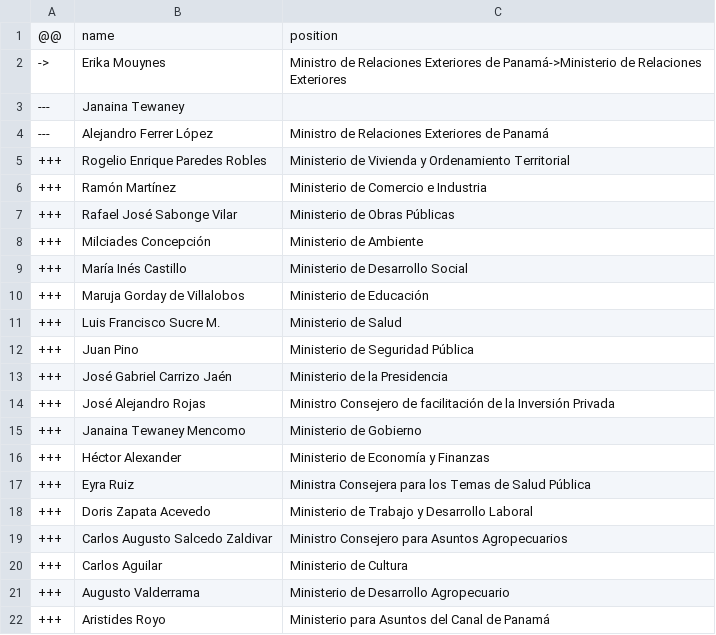
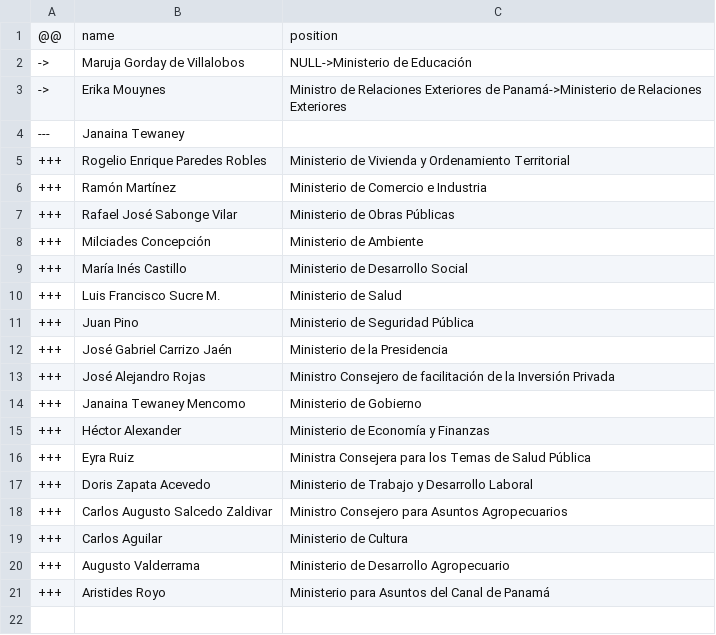
Before and after one commit to every-politician-scrapers/panama-ministers, a CSV file: sources/official/diff.csv, drawn as a sheet.

Commit message:
Compare external sources to Wikidata

```diff
--- a/sources/official/diff.csv
+++ b/sources/official/diff.csv
@@ -1,5 +1,5 @@
 @@,name,position
+->,Maruja Gorday de Villalobos,NULL->Ministerio de Educación
 ->,Erika Mouynes,Ministro de Relaciones Exteriores de Panamá->Ministerio de Relaciones Exteriores
 ---,Janaina Tewaney,
----,Alejandro Ferrer López,Ministro de Relaciones Exteriores de Panamá
 +++,Rogelio Enrique Paredes Robles,Ministerio de Vivienda y Ordenamiento Territorial
@@ -9,3 +9,2 @@
 +++,María Inés Castillo,Ministerio de Desarrollo Social
-+++,Maruja Gorday de Villalobos,Ministerio de Educación
 +++,Luis Francisco Sucre M.,Ministerio de Salud
```
Also changed, not shown: sources/official/wikidata.csv.
